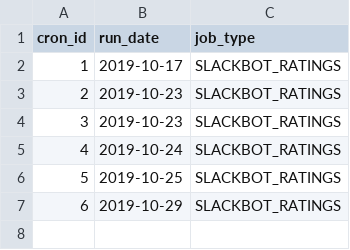
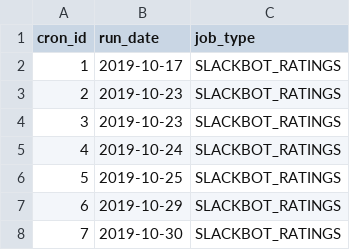
Before and after one commit to gamesguru/usatt-db, a CSV file: data/cron.csv, drawn as a sheet; the diff names each change by its address in the sheet, - before the commit and + after, or states it on an @@ line.

```diff
--- a/data/cron.csv
+++ b/data/cron.csv
+row 8: 7 | 2019-10-30 | SLACKBOT_RATINGS
```
Also changed, not shown: data/users.csv, 1 other file.
